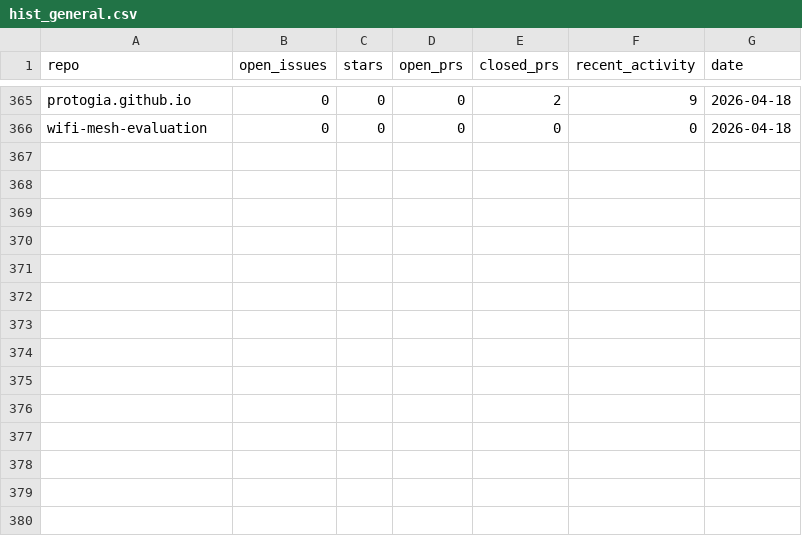
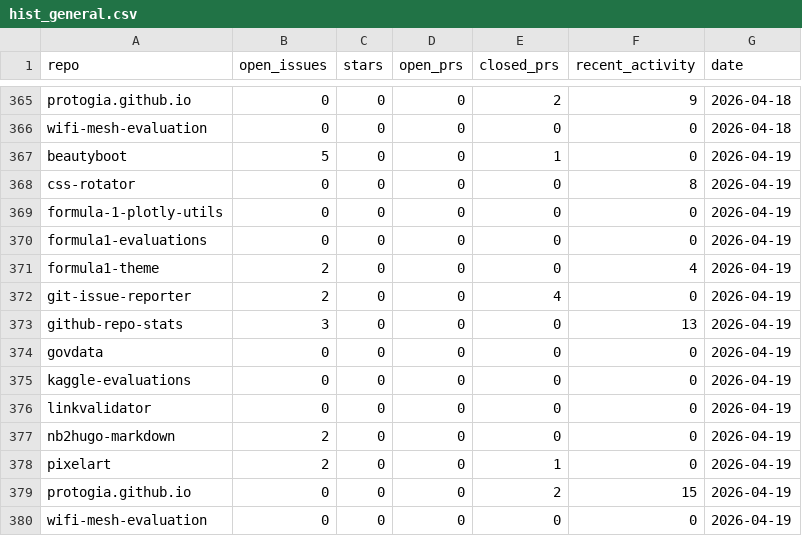
Before and after one commit to protogia/github-repo-stats, a CSV file: data/hist_general.csv, drawn as a sheet; only a part is shown, gaps mark what is left out.

```diff
--- a/data/hist_general.csv
+++ b/data/hist_general.csv
@@ -366 +366,15 @@ protogia.github.io,0,0,0,2,9,2026-04-18
 wifi-mesh-evaluation,0,0,0,0,0,2026-04-18
+beautyboot,5,0,0,1,0,2026-04-19
+css-rotator,0,0,0,0,8,2026-04-19
+formula-1-plotly-utils,0,0,0,0,0,2026-04-19
+formula1-evaluations,0,0,0,0,0,2026-04-19
+formula1-theme,2,0,0,0,4,2026-04-19
+git-issue-reporter,2,0,0,4,0,2026-04-19
+github-repo-stats,3,0,0,0,13,2026-04-19
+govdata,0,0,0,0,0,2026-04-19
+kaggle-evaluations,0,0,0,0,0,2026-04-19
+linkvalidator,0,0,0,0,0,2026-04-19
+nb2hugo-markdown,2,0,0,0,0,2026-04-19
+pixelart,2,0,0,1,0,2026-04-19
+protogia.github.io,0,0,0,2,15,2026-04-19
+wifi-mesh-evaluation,0,0,0,0,0,2026-04-19
```
Also changed, not shown: data/hist_clones.csv, data/hist_commits.csv, 5 other files.
